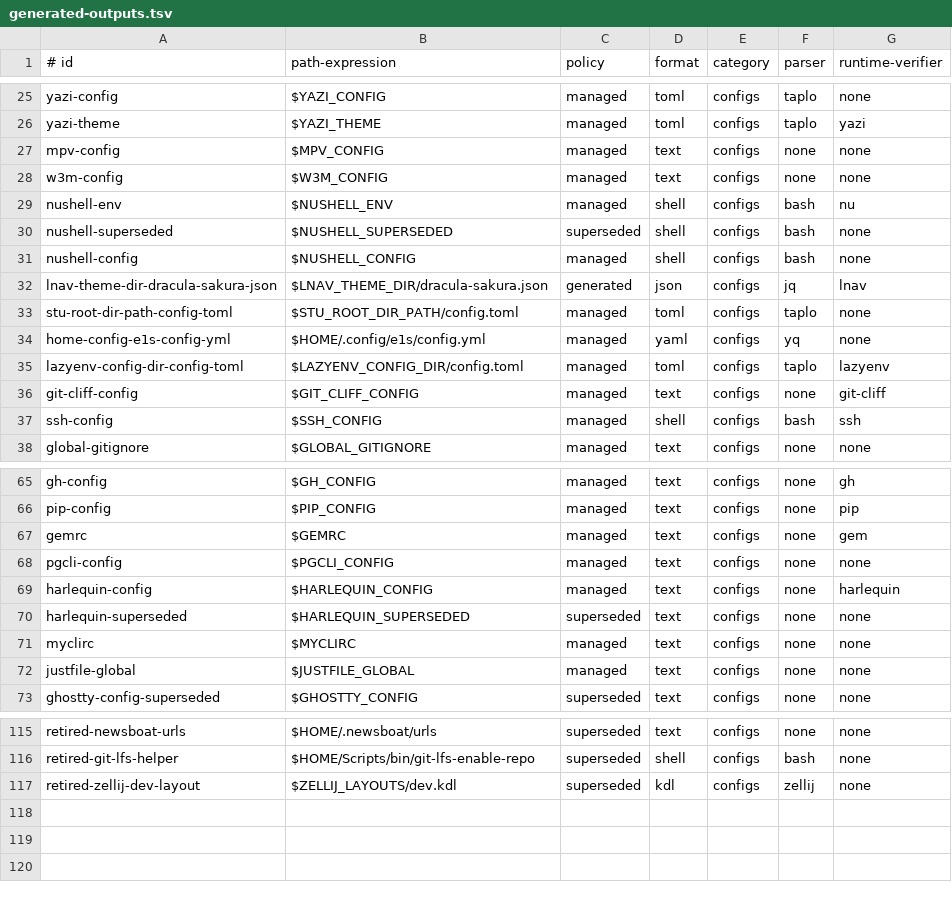
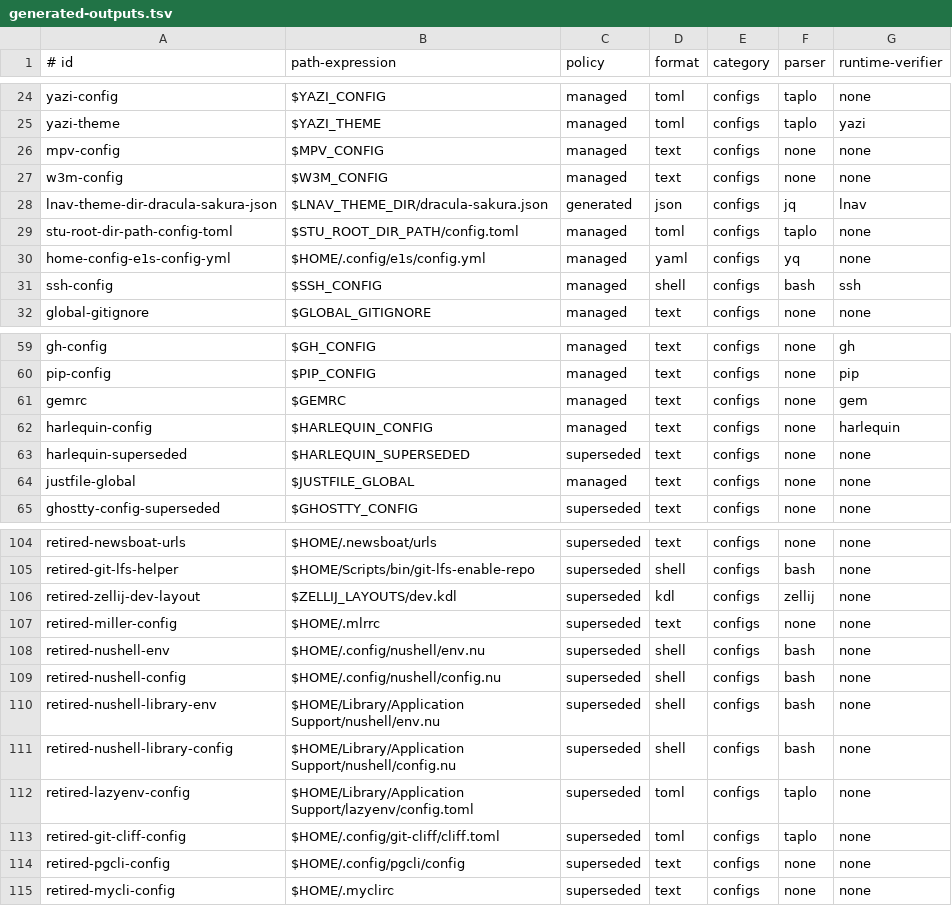
Before and after one commit to vixygrey/vixygrey-dev-setup, a TSV file: config/generated-outputs.tsv, drawn as a sheet; only a part is shown, gaps mark what is left out; removed rows and columns are numbered as before the commit, all else as after; the diff covers the shown part only; the diff names each change by its address in the sheet, - before the commit and + after, or states it on an @@ line.

```diff
--- a/config/generated-outputs.tsv
+++ b/config/generated-outputs.tsv
-row 29: nushell-env | $NUSHELL_ENV | managed | shell | configs | bash | nu
-row 30: nushell-superseded | $NUSHELL_SUPERSEDED | superseded | shell | configs | bash | none
-row 31: nushell-config | $NUSHELL_CONFIG | managed | shell | configs | bash | none
-row 35: lazyenv-config-dir-config-toml | $LAZYENV_CONFIG_DIR/config.toml | managed | toml | configs | taplo | lazyenv
-row 36: git-cliff-config | $GIT_CLIFF_CONFIG | managed | text | configs | none | git-cliff
-row 68: pgcli-config | $PGCLI_CONFIG | managed | text | configs | none | none
-row 71: myclirc | $MYCLIRC | managed | text | configs | none | none
+row 107: retired-miller-config | $HOME/.mlrrc | superseded | text | configs | none | none
+row 108: retired-nushell-env | $HOME/.config/nushell/env.nu | superseded | shell | configs | bash | none
+row 109: retired-nushell-config | $HOME/.config/nushell/config.nu | superseded | shell | configs | bash | none
+row 110: retired-nushell-library-env | $HOME/Library/Application Support/nushell/env.nu | superseded | shell | configs | bash | none
+row 111: retired-nushell-library-config | $HOME/Library/Application Support/nushell/config.nu | superseded | shell | configs | bash | none
+row 112: retired-lazyenv-config | $HOME/Library/Application Support/lazyenv/config.toml | superseded | toml | configs | taplo | none
+row 113: retired-git-cliff-config | $HOME/.config/git-cliff/cliff.toml | superseded | toml | configs | taplo | none
+row 114: retired-pgcli-config | $HOME/.config/pgcli/config | superseded | text | configs | none | none
+row 115: retired-mycli-config | $HOME/.myclirc | superseded | text | configs | none | none
```
Also changed, not shown: 4 removed rows elsewhere in this file, 7 other files.
